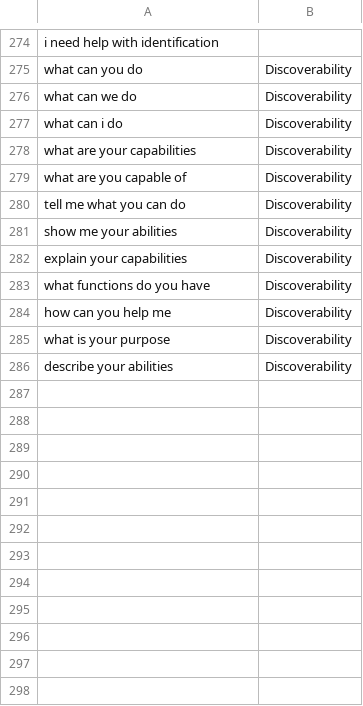
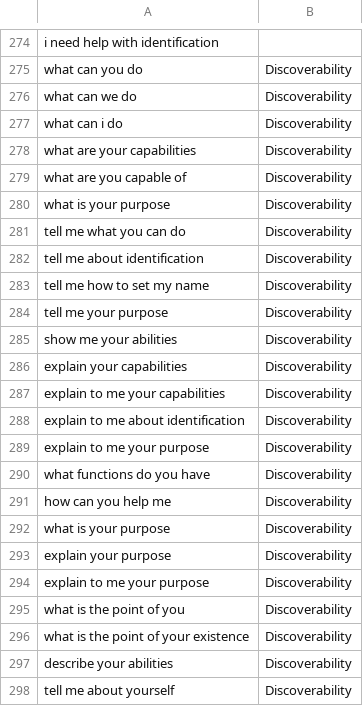
Before and after one commit to cec5/COMP3074-Cortez, a CSV file: datasets/intents_data.csv, drawn as a sheet; only a part is shown, gaps mark what is left out.

Commit message:
fixed minor errors, MAILA now addresses people by name in some small talk responses, adjustments to discoverability and the relevant data

```diff
--- a/datasets/intents_data.csv
+++ b/datasets/intents_data.csv
@@ -279,5 +279,12 @@ what are your capabilities,Discoverability
 what are you capable of,Discoverability
+what is your purpose,Discoverability
 tell me what you can do,Discoverability
+tell me about identification,Discoverability
+tell me how to set my name,Discoverability
+tell me your purpose,Discoverability
 show me your abilities,Discoverability
 explain your capabilities,Discoverability
+explain to me your capabilities,Discoverability
+explain to me about identification,Discoverability
+explain to me your purpose,Discoverability
 what functions do you have,Discoverability
@@ -285,2 +292,7 @@ how can you help me,Discoverability
 what is your purpose,Discoverability
+explain your purpose,Discoverability
+explain to me your purpose,Discoverability
+what is the point of you,Discoverability
+what is the point of your existence,Discoverability
 describe your abilities,Discoverability
+tell me about yourself,Discoverability
```
Also changed, not shown: datasets/discoverability.csv, 3 other files.
